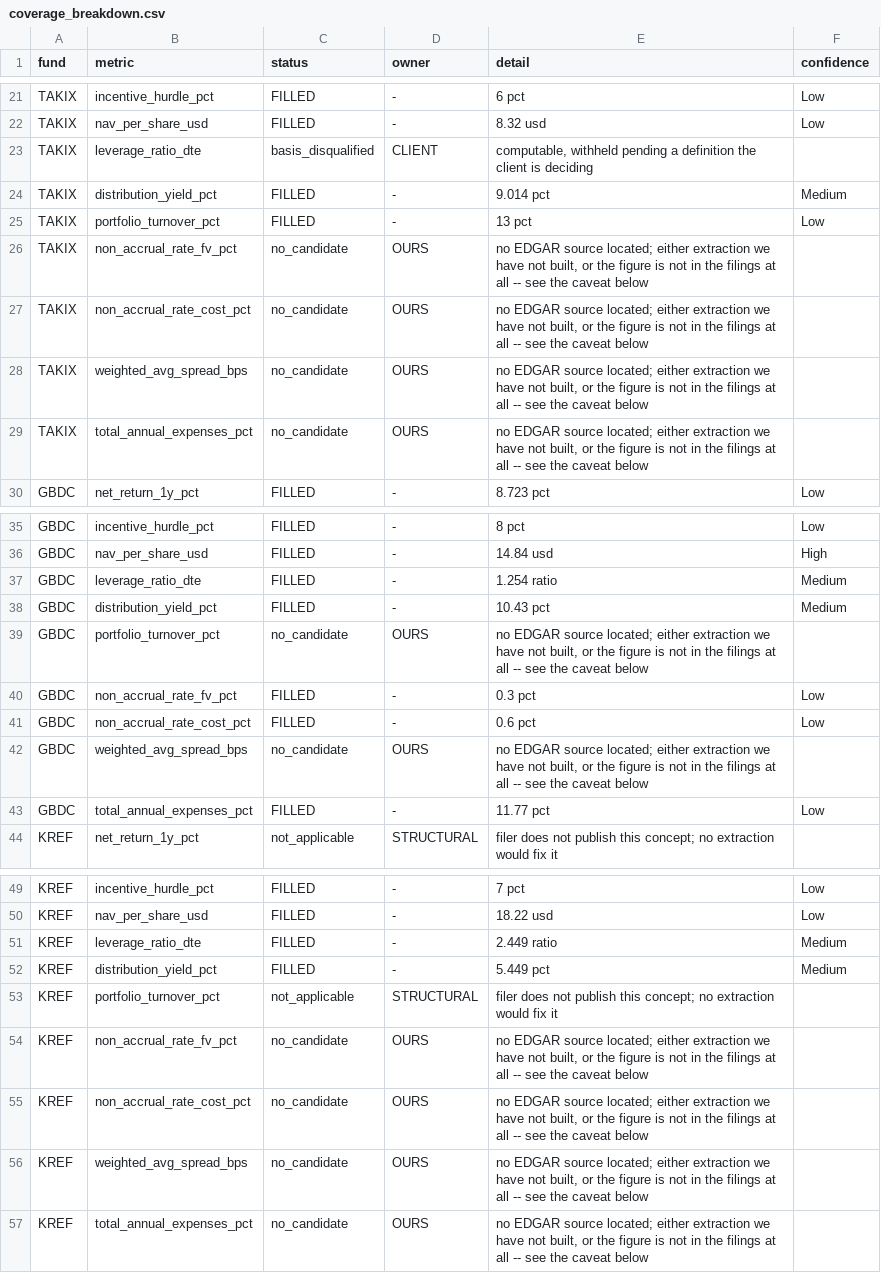
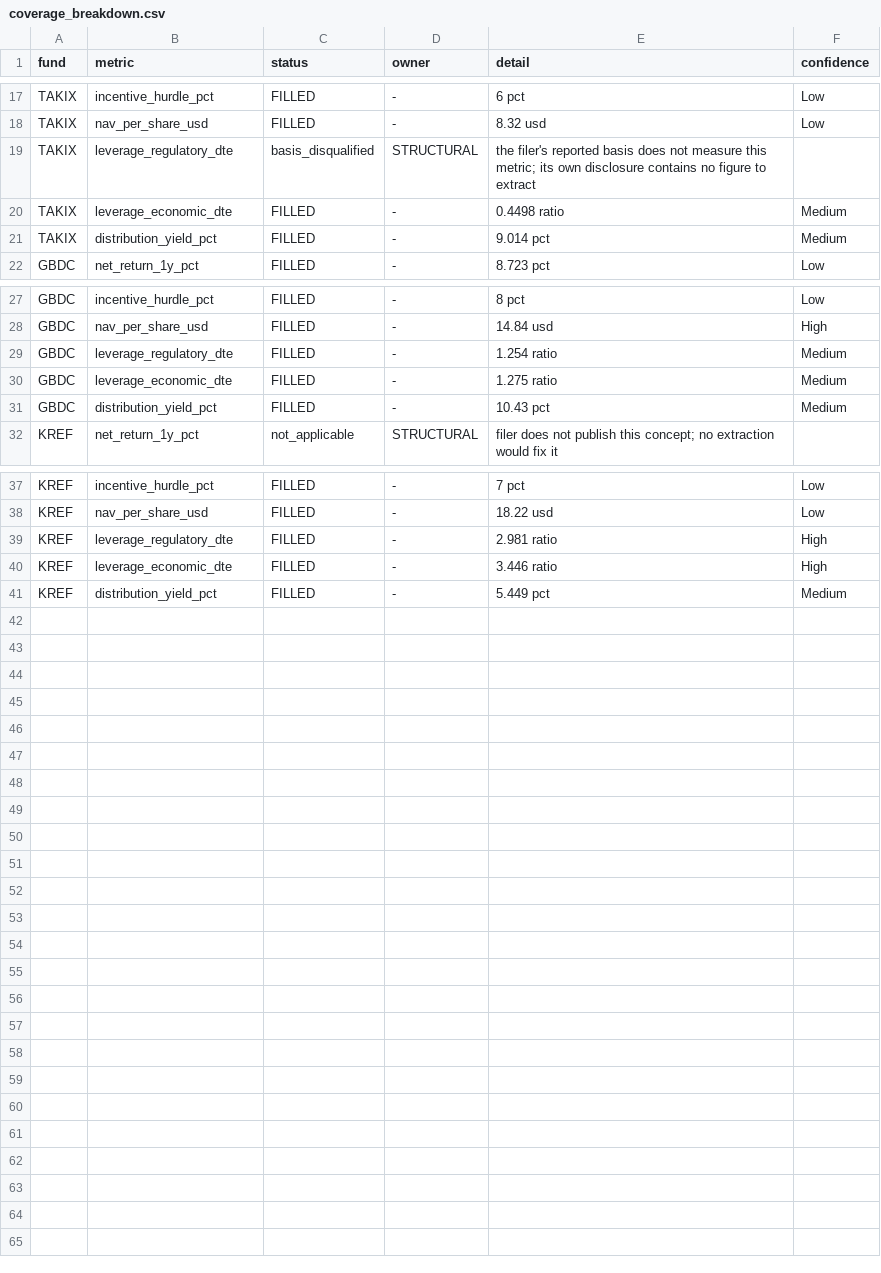
Before and after one commit to Predicate-dev/river-technologies-assessment, a CSV file: output/coverage_breakdown.csv, drawn as a sheet; only a part is shown, gaps mark what is left out; the diff covers the shown part only.

```diff
--- a/output/coverage_breakdown.csv
+++ b/output/coverage_breakdown.csv
@@ -22,9 +18,5 @@ TAKIX,incentive_hurdle_pct,FILLED,-,6 pct,Low
 TAKIX,nav_per_share_usd,FILLED,-,8.32 usd,Low
-TAKIX,leverage_ratio_dte,basis_disqualified,CLIENT,"computable, withheld pending a definition the client is deciding",
+TAKIX,leverage_regulatory_dte,basis_disqualified,STRUCTURAL,the filer's reported basis does not measure this metric; its own disclosure contains no figure to extract,
+TAKIX,leverage_economic_dte,FILLED,-,0.4498 ratio,Medium
 TAKIX,distribution_yield_pct,FILLED,-,9.014 pct,Medium
-TAKIX,portfolio_turnover_pct,FILLED,-,13 pct,Low
-TAKIX,non_accrual_rate_fv_pct,no_candidate,OURS,"no EDGAR source located; either extraction we have not built, or the figure is not in the filings at all -- see the caveat below",
-TAKIX,non_accrual_rate_cost_pct,no_candidate,OURS,"no EDGAR source located; either extraction we have not built, or the figure is not in the filings at all -- see the caveat below",
-TAKIX,weighted_avg_spread_bps,no_candidate,OURS,"no EDGAR source located; either extraction we have not built, or the figure is not in the filings at all -- see the caveat below",
-TAKIX,total_annual_expenses_pct,no_candidate,OURS,"no EDGAR source located; either extraction we have not built, or the figure is not in the filings at all -- see the caveat below",
 GBDC,net_return_1y_pct,FILLED,-,8.723 pct,Low
@@ -36,9 +28,5 @@ GBDC,incentive_hurdle_pct,FILLED,-,8 pct,Low
 GBDC,nav_per_share_usd,FILLED,-,14.84 usd,High
-GBDC,leverage_ratio_dte,FILLED,-,1.254 ratio,Medium
+GBDC,leverage_regulatory_dte,FILLED,-,1.254 ratio,Medium
+GBDC,leverage_economic_dte,FILLED,-,1.275 ratio,Medium
 GBDC,distribution_yield_pct,FILLED,-,10.43 pct,Medium
-GBDC,portfolio_turnover_pct,no_candidate,OURS,"no EDGAR source located; either extraction we have not built, or the figure is not in the filings at all -- see the caveat below",
-GBDC,non_accrual_rate_fv_pct,FILLED,-,0.3 pct,Low
-GBDC,non_accrual_rate_cost_pct,FILLED,-,0.6 pct,Low
-GBDC,weighted_avg_spread_bps,no_candidate,OURS,"no EDGAR source located; either extraction we have not built, or the figure is not in the filings at all -- see the caveat below",
-GBDC,total_annual_expenses_pct,FILLED,-,11.77 pct,Low
 KREF,net_return_1y_pct,not_applicable,STRUCTURAL,filer does not publish this concept; no extraction would fix it,
@@ -50,8 +38,4 @@ KREF,incentive_hurdle_pct,FILLED,-,7 pct,Low
 KREF,nav_per_share_usd,FILLED,-,18.22 usd,Low
-KREF,leverage_ratio_dte,FILLED,-,2.449 ratio,Medium
+KREF,leverage_regulatory_dte,FILLED,-,2.981 ratio,High
+KREF,leverage_economic_dte,FILLED,-,3.446 ratio,High
 KREF,distribution_yield_pct,FILLED,-,5.449 pct,Medium
-KREF,portfolio_turnover_pct,not_applicable,STRUCTURAL,filer does not publish this concept; no extraction would fix it,
-KREF,non_accrual_rate_fv_pct,no_candidate,OURS,"no EDGAR source located; either extraction we have not built, or the figure is not in the filings at all -- see the caveat below",
-KREF,non_accrual_rate_cost_pct,no_candidate,OURS,"no EDGAR source located; either extraction we have not built, or the figure is not in the filings at all -- see the caveat below",
-KREF,weighted_avg_spread_bps,no_candidate,OURS,"no EDGAR source located; either extraction we have not built, or the figure is not in the filings at all -- see the caveat below",
-KREF,total_annual_expenses_pct,no_candidate,OURS,"no EDGAR source located; either extraction we have not built, or the figure is not in the filings at all -- see the caveat below",
```
Also changed, not shown: 1 added row, 5 removed rows and 1 edited cell elsewhere in this file, output/audit_trail.csv, 19 other files.
